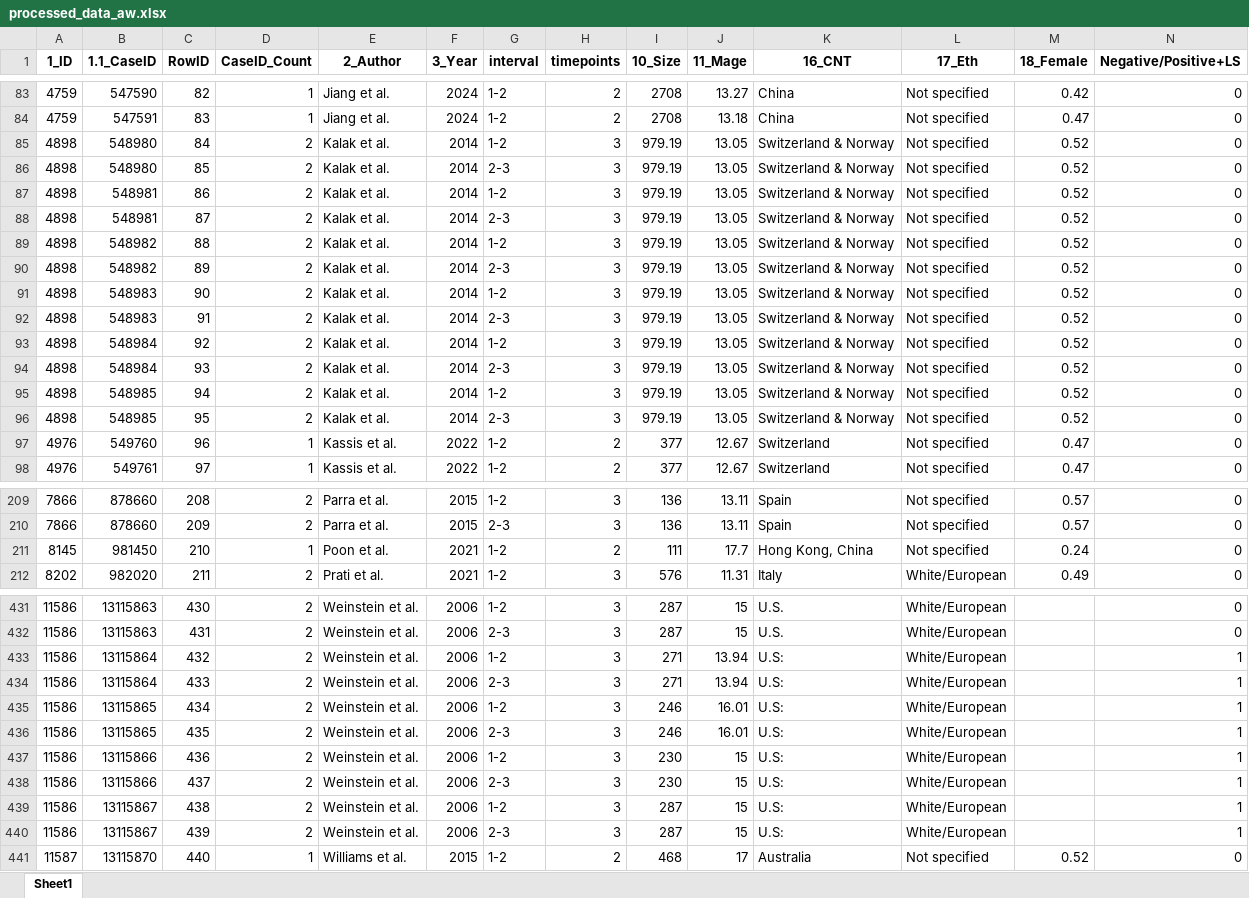
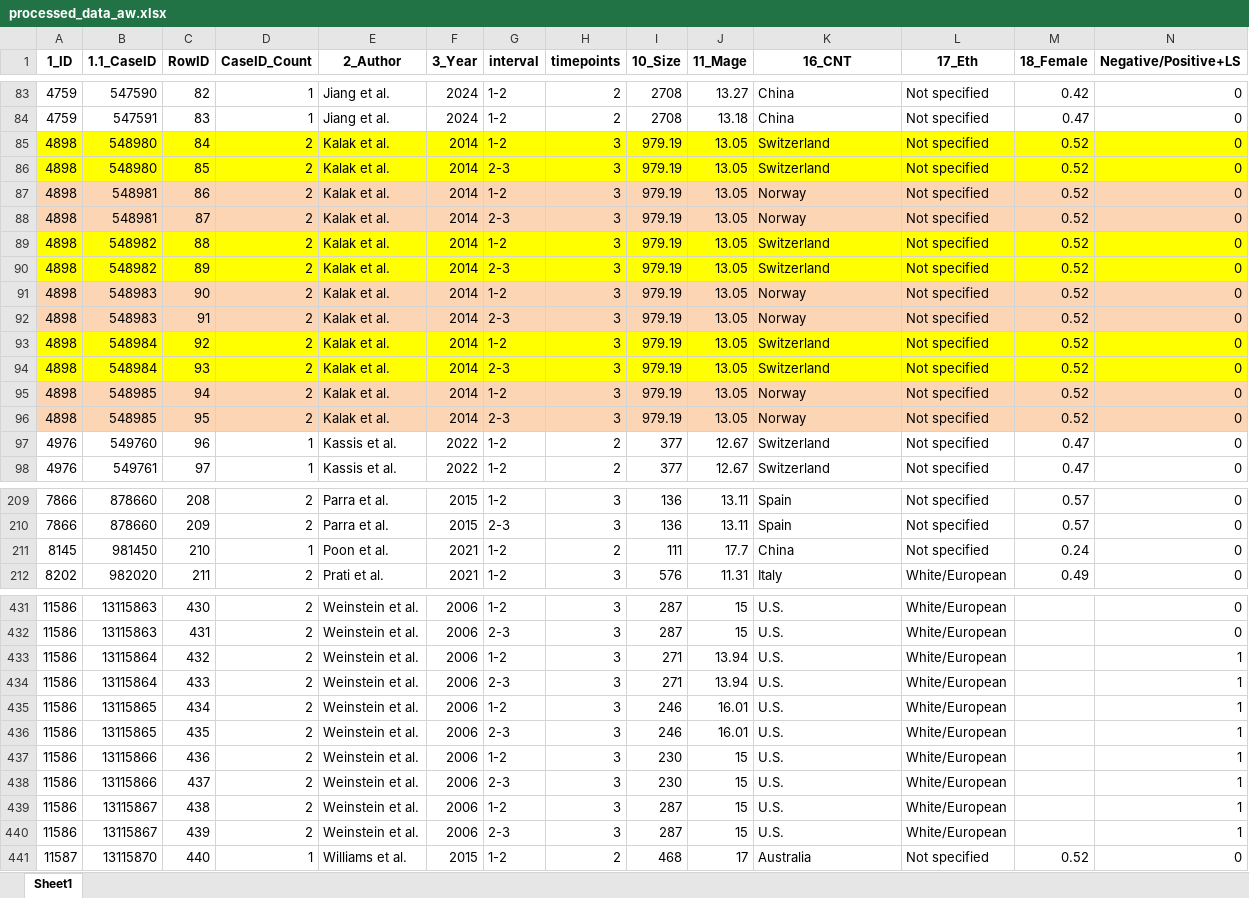
Before and after one commit to zaq0718/AgeYouth_Preliminary-Analyses-, an Excel workbook: meta_analysis_shiny/data/processed_data_aw.xlsx, sheet Sheet1, drawn as a sheet; only a part is shown, gaps mark what is left out; values as stored, in another font and other column widths than the file's, no borders; the diff covers the shown part only; the diff names each change by its address in the sheet, - before the commit and + after, or states it on an @@ line.

```diff
--- a/meta_analysis_shiny/data/processed_data_aw.xlsx (sheet Sheet1)
+++ b/meta_analysis_shiny/data/processed_data_aw.xlsx (sheet Sheet1)
-A85:N86 fill: none
+A85:N86 fill: #FFFF00
-K85:K86 (16_CNT): Switzerland & Norway
+K85:K86 (16_CNT): Switzerland
-A87:N88 fill: none
+A87:N88 fill: #FCD5B5
-K87:K88 (16_CNT): Switzerland & Norway
+K87:K88 (16_CNT): Norway
-A89:N90 fill: none
+A89:N90 fill: #FFFF00
-K89:K90 (16_CNT): Switzerland & Norway
+K89:K90 (16_CNT): Switzerland
-A91:N92 fill: none
+A91:N92 fill: #FCD5B5
-K91:K92 (16_CNT): Switzerland & Norway
+K91:K92 (16_CNT): Norway
-A93:N94 fill: none
+A93:N94 fill: #FFFF00
-K93:K94 (16_CNT): Switzerland & Norway
+K93:K94 (16_CNT): Switzerland
-A95:N96 fill: none
+A95:N96 fill: #FCD5B5
-K95:K96 (16_CNT): Switzerland & Norway
+K95:K96 (16_CNT): Norway
-K211 (16_CNT): Hong Kong, China
+K211 (16_CNT): China
-K433:K440 (16_CNT): U.S:
+K433:K440 (16_CNT): U.S.
```
Also changed, not shown: 4 edited cells and cell formats elsewhere in this sheet, meta_analysis_shiny/data/quality_coding_clean.xlsx, output/final_combined_highlighted.xlsx, 13 other files.
